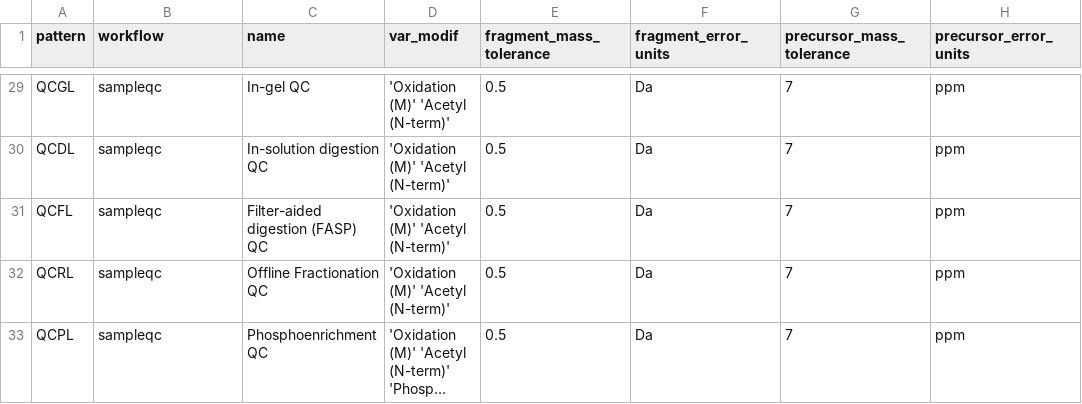
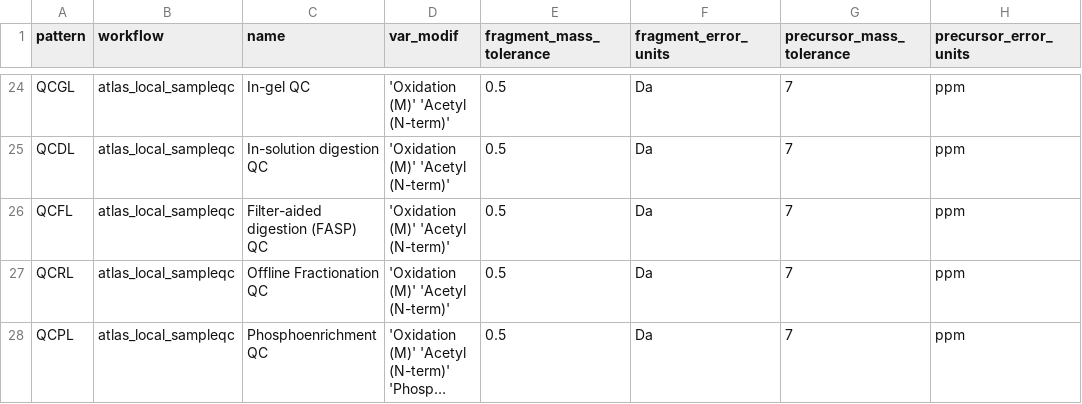
Before and after one commit to proteomicsunitcrg/atlas, a CSV file: assets/defaultlab_methods.csv, drawn as a sheet; only a part is shown, gaps mark what is left out; long unchanged cells end in …; addresses are those after the commit; the diff covers the shown part only; the diff names each change by its address in the sheet, - before the commit and + after, or states it on an @@ line.

Commit message:
Fixed sec. react. and local atlas version

```diff
--- a/assets/defaultlab_methods.csv
+++ b/assets/defaultlab_methods.csv
-B24:B28 (workflow): sampleqc
+B24:B28 (workflow): atlas_local_sampleqc
```
Also changed, not shown: 5 removed rows and 21 edited cells elsewhere in this file, 1 other file.
